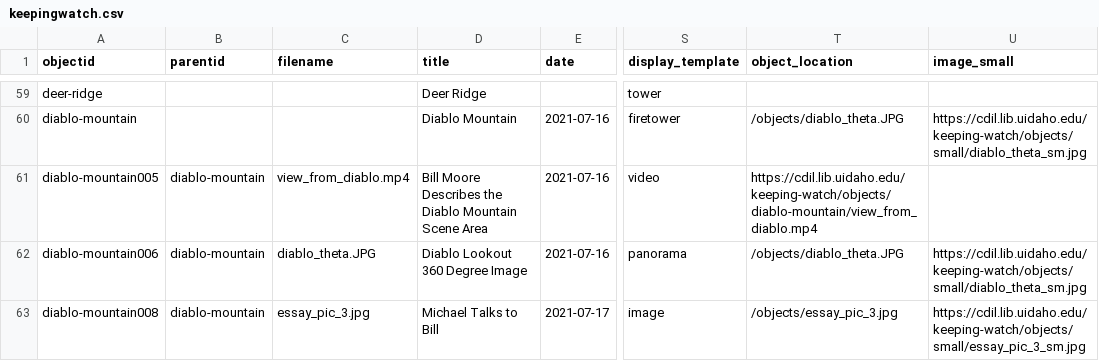
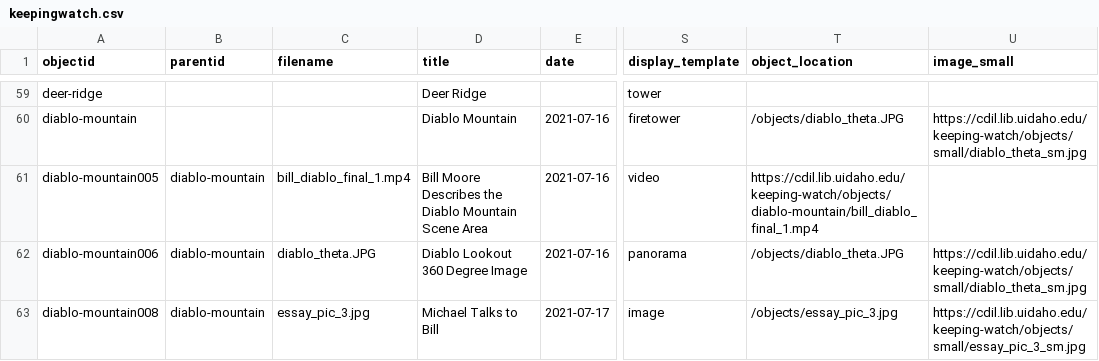
Before and after one commit to thecdil/keepingwatch, a CSV file: _data/keepingwatch.csv, drawn as a sheet; only a part is shown, gaps mark what is left out; the diff covers the shown part only; the diff names each change by its address in the sheet, - before the commit and + after, or states it on an @@ line.

Commit message:
Updated Metadata

```diff
--- a/_data/keepingwatch.csv
+++ b/_data/keepingwatch.csv
-C61 (filename): view_from_diablo.mp4
+C61 (filename): bill_diablo_final_1.mp4
-T61 (object_location): https://cdil.lib.uidaho.edu/keeping-watch/objects/diablo-mountain/view_from_diablo.mp4
+T61 (object_location): https://cdil.lib.uidaho.edu/keeping-watch/objects/diablo-mountain/bill_diablo_final_1.mp4
```
Also changed, not shown: 3 added rows, 1 removed row and 19 edited cells elsewhere in this file.
